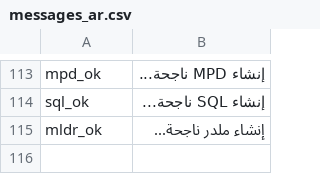
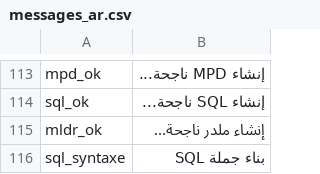
Before and after one commit to florida63/AnalyseSI, a CSV file: src/langue/messages_ar.csv, drawn as a sheet; only a part is shown, gaps mark what is left out.

```diff
--- a/src/langue/messages_ar.csv
+++ b/src/langue/messages_ar.csv
@@ -115 +115,2 @@ sql_ok	إنشاء SQL ناجحة...
 mldr_ok	إنشاء ملدر ناجحة...
+sql_syntaxe	بناء جملة SQL
```
Also changed, not shown: 3 other files.
